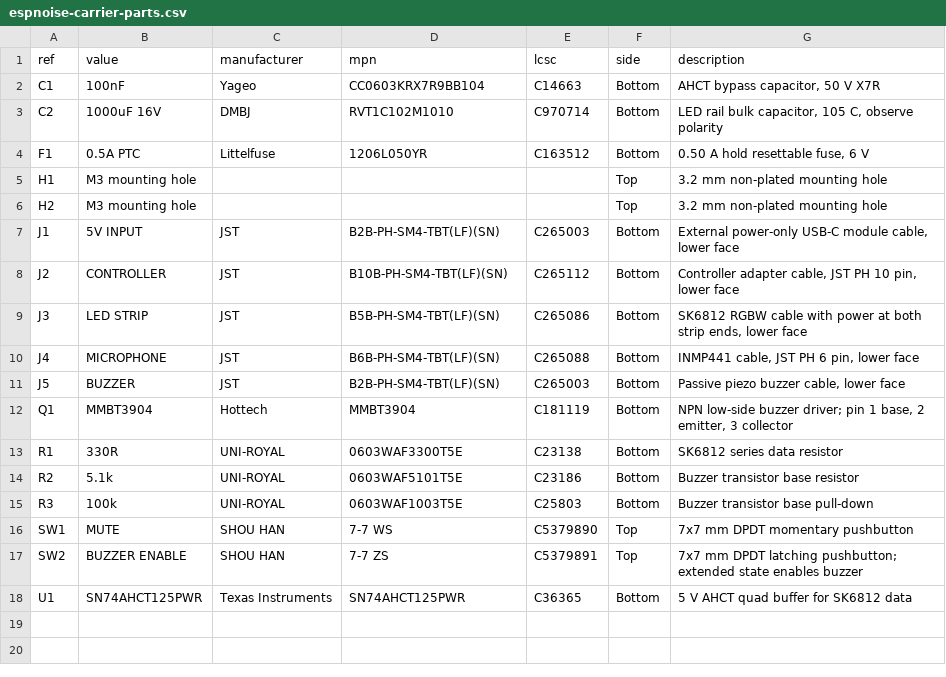
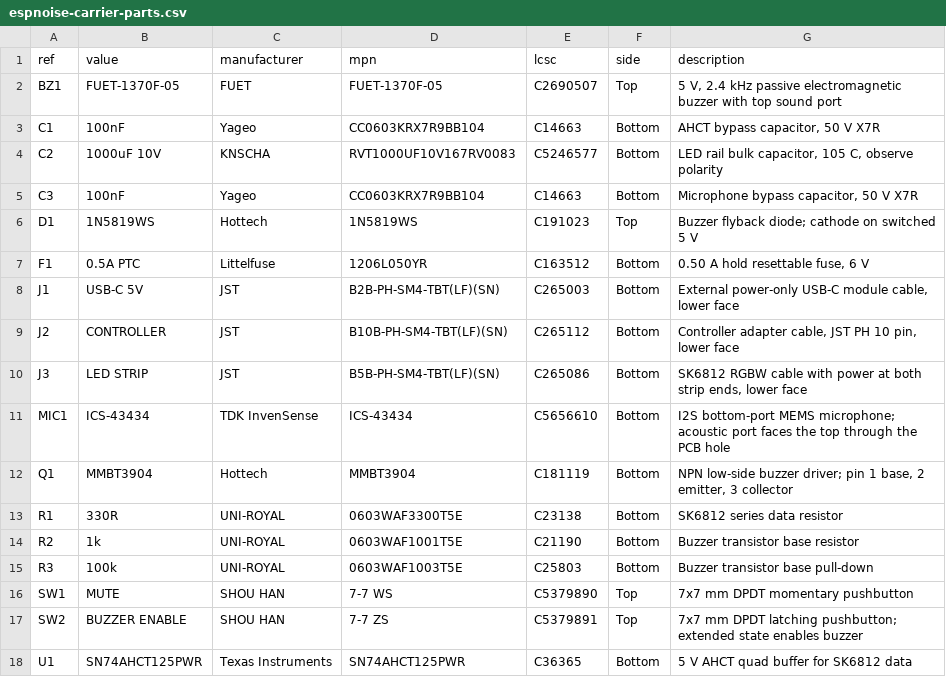
Before and after one commit to tubededentifrice/espnoise, a CSV file: hardware/pcb/jlcpcb/espnoise-carrier-parts.csv, drawn as a sheet.

Commit message:
Redesign carrier PCB for the 80 mm case

```diff
--- a/hardware/pcb/jlcpcb/espnoise-carrier-parts.csv
+++ b/hardware/pcb/jlcpcb/espnoise-carrier-parts.csv
@@ -1,15 +1,15 @@
 ref,value,manufacturer,mpn,lcsc,side,description
+BZ1,FUET-1370F-05,FUET,FUET-1370F-05,C2690507,Top,"5 V, 2.4 kHz passive electromagnetic buzzer with top sound port"
 C1,100nF,Yageo,CC0603KRX7R9BB104,C14663,Bottom,"AHCT bypass capacitor, 50 V X7R"
-C2,1000uF 16V,DMBJ,RVT1C102M1010,C970714,Bottom,"LED rail bulk capacitor, 105 C, observe polarity"
+C2,1000uF 10V,KNSCHA,RVT1000UF10V167RV0083,C5246577,Bottom,"LED rail bulk capacitor, 105 C, observe polarity"
+C3,100nF,Yageo,CC0603KRX7R9BB104,C14663,Bottom,"Microphone bypass capacitor, 50 V X7R"
+D1,1N5819WS,Hottech,1N5819WS,C191023,Top,Buzzer flyback diode; cathode on switched 5 V
 F1,0.5A PTC,Littelfuse,1206L050YR,C163512,Bottom,"0.50 A hold resettable fuse, 6 V"
-H1,M3 mounting hole,,,,Top,3.2 mm non-plated mounting hole
-H2,M3 mounting hole,,,,Top,3.2 mm non-plated mounting hole
-J1,5V INPUT,JST,B2B-PH-SM4-TBT(LF)(SN),C265003,Bottom,"External power-only USB-C module cable, lower face"
+J1,USB-C 5V,JST,B2B-PH-SM4-TBT(LF)(SN),C265003,Bottom,"External power-only USB-C module cable, lower face"
 J2,CONTROLLER,JST,B10B-PH-SM4-TBT(LF)(SN),C265112,Bottom,"Controller adapter cable, JST PH 10 pin, lower face"
 J3,LED STRIP,JST,B5B-PH-SM4-TBT(LF)(SN),C265086,Bottom,"SK6812 RGBW cable with power at both strip ends, lower face"
-J4,MICROPHONE,JST,B6B-PH-SM4-TBT(LF)(SN),C265088,Bottom,"INMP441 cable, JST PH 6 pin, lower face"
-J5,BUZZER,JST,B2B-PH-SM4-TBT(LF)(SN),C265003,Bottom,"Passive piezo buzzer cable, lower face"
+MIC1,ICS-43434,TDK InvenSense,ICS-43434,C5656610,Bottom,I2S bottom-port MEMS microphone; acoustic port faces the top through the PCB hole
 Q1,MMBT3904,Hottech,MMBT3904,C181119,Bottom,"NPN low-side buzzer driver; pin 1 base, 2 emitter, 3 collector"
 R1,330R,UNI-ROYAL,0603WAF3300T5E,C23138,Bottom,SK6812 series data resistor
-R2,5.1k,UNI-ROYAL,0603WAF5101T5E,C23186,Bottom,Buzzer transistor base resistor
+R2,1k,UNI-ROYAL,0603WAF1001T5E,C21190,Bottom,Buzzer transistor base resistor
 R3,100k,UNI-ROYAL,0603WAF1003T5E,C25803,Bottom,Buzzer transistor base pull-down
```
Also changed, not shown: hardware/pcb/jlcpcb/espnoise-carrier-bom.csv, hardware/pcb/jlcpcb/espnoise-carrier-cpl.csv, 27 other files.
